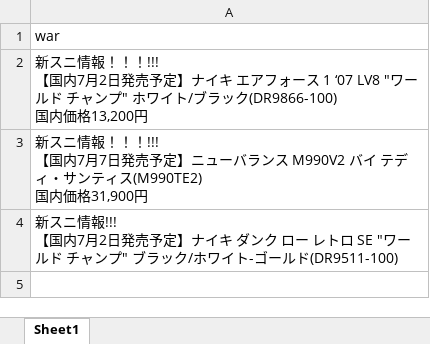
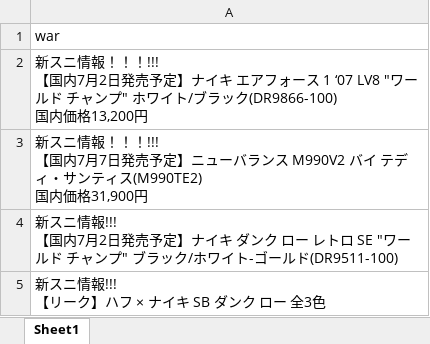
Before and after one commit to osuke5030/war, an Excel workbook: war.xlsx, sheet Sheet1, drawn as a sheet; values as stored, in another font and other column widths than the file's, no borders; ↵ is a line break in a cell; the diff names each change by its address in the sheet, - before the commit and + after, or states it on an @@ line.

Commit message:
commit

```diff
--- a/war.xlsx (sheet Sheet1)
+++ b/war.xlsx (sheet Sheet1)
+row 5: 新スニ情報!!! ↵ 【リーク】ハフ × ナイキ SB ダンク ロー 全3色
```
